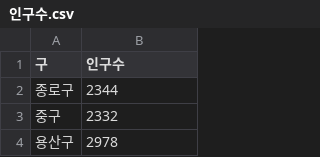
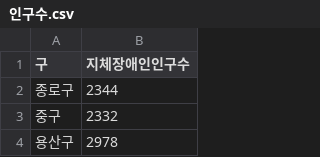
Before and after one commit to JongMany/big-data-programming-8, a CSV file: results/인구수.csv, drawn as a sheet; only a part is shown.

```diff
--- a/results/인구수.csv
+++ b/results/인구수.csv
@@ -1,2 +1,2 @@
-구,인구수
+구,지체장애인인구수
 종로구,2344
```
Also changed, not shown: results/merged_data.csv, results/구별_충전소개수.csv, 11 other files.
